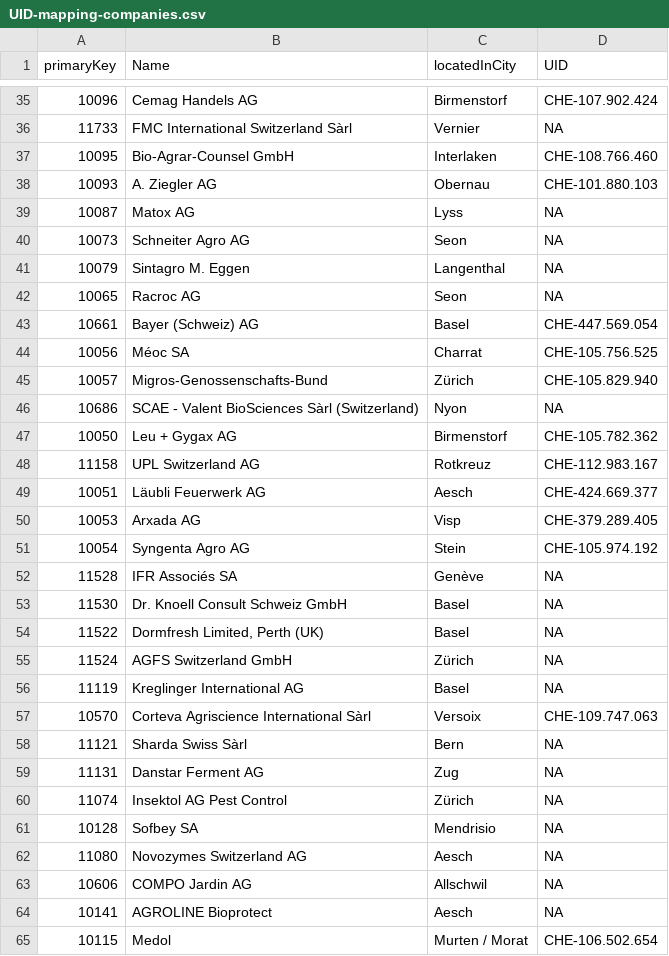
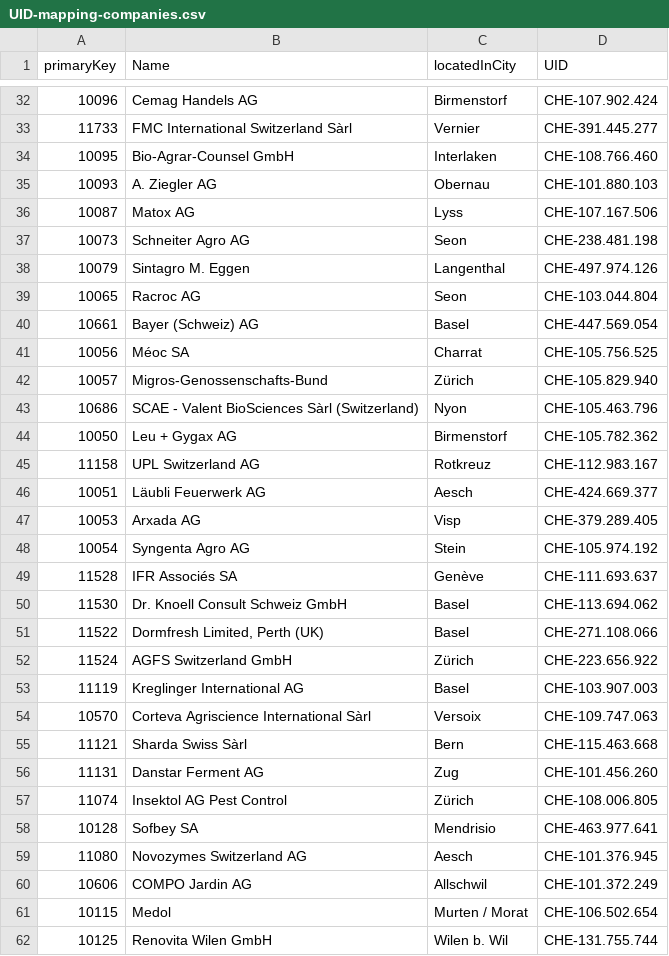
Before and after one commit to blw-ofag-ufag/ontology, a CSV file: mapping-tables/UID-mapping-companies.csv, drawn as a sheet; only a part is shown, gaps mark what is left out; the shorter side is filled out with more unchanged rows; the diff covers the shown part only.

```diff
--- a/mapping-tables/UID-mapping-companies.csv
+++ b/mapping-tables/UID-mapping-companies.csv
@@ -35,9 +32,9 @@
 "10096","Cemag Handels AG","Birmenstorf","CHE-107.902.424"
-"11733","FMC International Switzerland Sàrl","Vernier",NA
+"11733","FMC International Switzerland Sàrl","Vernier","CHE-391.445.277"
 "10095","Bio-Agrar-Counsel GmbH","Interlaken ","CHE-108.766.460"
 "10093","A. Ziegler AG","Obernau","CHE-101.880.103"
-"10087","Matox AG","Lyss",NA
-"10073","Schneiter Agro AG","Seon",NA
-"10079","Sintagro M. Eggen","Langenthal",NA
-"10065","Racroc AG","Seon",NA
+"10087","Matox AG","Lyss","CHE-107.167.506"
+"10073","Schneiter Agro AG","Seon","CHE-238.481.198"
+"10079","Sintagro M. Eggen","Langenthal","CHE-497.974.126"
+"10065","Racroc AG","Seon","CHE-103.044.804"
 "10661","Bayer (Schweiz) AG","Basel","CHE-447.569.054"
@@ -45,3 +42,3 @@
 "10057","Migros-Genossenschafts-Bund","Zürich","CHE-105.829.940"
-"10686","SCAE - Valent BioSciences Sàrl (Switzerland)","Nyon",NA
+"10686","SCAE - Valent BioSciences Sàrl (Switzerland)","Nyon","CHE-105.463.796"
 "10050","Leu + Gygax AG","Birmenstorf","CHE-105.782.362"
@@ -51,15 +48,14 @@
 "10054","Syngenta Agro AG ","Stein","CHE-105.974.192"
-"11528","IFR Associés SA","Genève",NA
-"11530","Dr. Knoell Consult Schweiz GmbH","Basel",NA
-"11522","Dormfresh Limited, Perth (UK)","Basel",NA
-"11524","AGFS Switzerland GmbH","Zürich",NA
-"11119","Kreglinger International AG","Basel",NA
+"11528","IFR Associés SA","Genève","CHE-111.693.637"
+"11530","Dr. Knoell Consult Schweiz GmbH","Basel","CHE-113.694.062"
+"11522","Dormfresh Limited, Perth (UK)","Basel","CHE-271.108.066"
+"11524","AGFS Switzerland GmbH","Zürich","CHE-223.656.922"
+"11119","Kreglinger International AG","Basel","CHE-103.907.003"
 "10570","Corteva Agriscience International Sàrl","Versoix","CHE-109.747.063"
-"11121","Sharda Swiss Sàrl","Bern",NA
-"11131","Danstar Ferment AG","Zug ",NA
-"11074","Insektol AG Pest Control","Zürich",NA
-"10128","Sofbey SA","Mendrisio",NA
-"11080","Novozymes Switzerland AG","Aesch",NA
-"10606","COMPO Jardin AG","Allschwil",NA
-"10141","AGROLINE Bioprotect","Aesch",NA
+"11121","Sharda Swiss Sàrl","Bern","CHE-115.463.668"
+"11131","Danstar Ferment AG","Zug ","CHE-101.456.260"
+"11074","Insektol AG Pest Control","Zürich","CHE-108.006.805"
+"10128","Sofbey SA","Mendrisio","CHE-463.977.641"
+"11080","Novozymes Switzerland AG","Aesch","CHE-101.376.945"
+"10606","COMPO Jardin AG","Allschwil","CHE-101.372.249"
 "10115","Medol","Murten / Morat","CHE-106.502.654"
```
Also changed, not shown: 3 removed rows and 19 edited cells elsewhere in this file, mapping-tables/wikidata-mapping-biological-taxa.csv, 4 other files.
